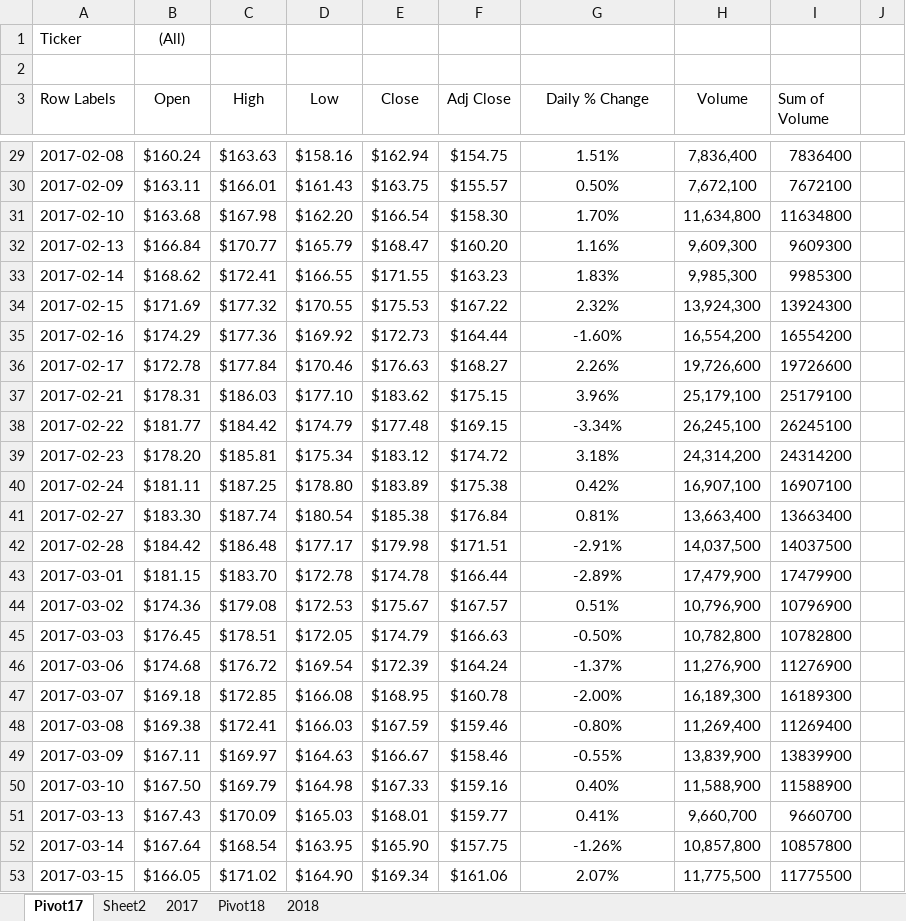
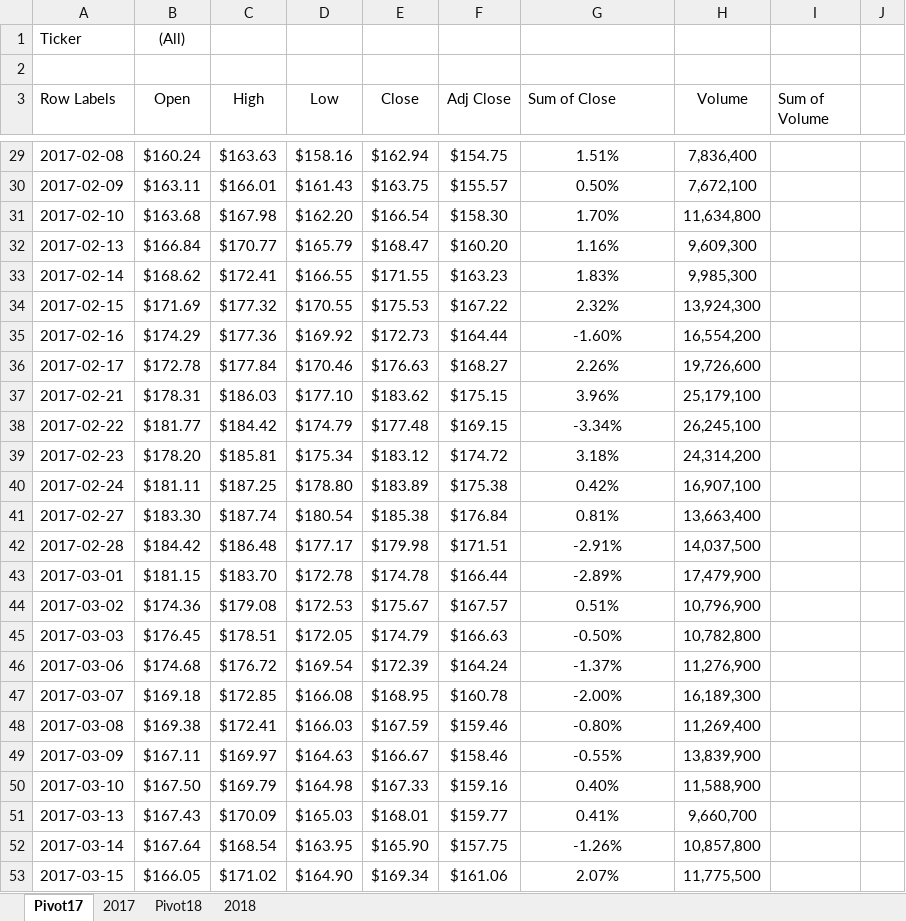
Before and after one commit to hillinhank/Gallagher, an Excel workbook: stocks.xlsx, sheet Pivot17, drawn as a sheet; only a part is shown, gaps mark what is left out; values as stored, in another font and other column widths than the file's, no borders; charts and pictures and conditional formats not drawn; the diff covers the shown part only; the diff names each change by its address in the sheet, - before the commit and + after, or states it on an @@ line.

Commit message:
Add files via upload
I used conditional formatting, pivot tables and pivot charts to add visualizations to stock data

```diff
--- a/stocks.xlsx (sheet Pivot17)
+++ b/stocks.xlsx (sheet Pivot17)
-sheet tab: Sheet2
-G3: Daily % Change
+G3: Sum of Close
-G3 alignment: center
+G3 alignment: left
-I29 (Sum of Volume): 7836400
+I29 (Sum of Volume): (empty)
-I30 (Sum of Volume): 7672100
+I30 (Sum of Volume): (empty)
-I31 (Sum of Volume): 11634800
+I31 (Sum of Volume): (empty)
-I32 (Sum of Volume): 9609300
+I32 (Sum of Volume): (empty)
-I33 (Sum of Volume): 9985300
+I33 (Sum of Volume): (empty)
-I34 (Sum of Volume): 13924300
+I34 (Sum of Volume): (empty)
-I35 (Sum of Volume): 16554200
+I35 (Sum of Volume): (empty)
-I36 (Sum of Volume): 19726600
+I36 (Sum of Volume): (empty)
-I37 (Sum of Volume): 25179100
+I37 (Sum of Volume): (empty)
-I38 (Sum of Volume): 26245100
+I38 (Sum of Volume): (empty)
-I39 (Sum of Volume): 24314200
+I39 (Sum of Volume): (empty)
-I40 (Sum of Volume): 16907100
+I40 (Sum of Volume): (empty)
-I41 (Sum of Volume): 13663400
+I41 (Sum of Volume): (empty)
-I42 (Sum of Volume): 14037500
+I42 (Sum of Volume): (empty)
-I43 (Sum of Volume): 17479900
+I43 (Sum of Volume): (empty)
-I44 (Sum of Volume): 10796900
+I44 (Sum of Volume): (empty)
-I45 (Sum of Volume): 10782800
+I45 (Sum of Volume): (empty)
-I46 (Sum of Volume): 11276900
+I46 (Sum of Volume): (empty)
-I47 (Sum of Volume): 16189300
+I47 (Sum of Volume): (empty)
-I48 (Sum of Volume): 11269400
+I48 (Sum of Volume): (empty)
-I49 (Sum of Volume): 13839900
+I49 (Sum of Volume): (empty)
-I50 (Sum of Volume): 11588900
+I50 (Sum of Volume): (empty)
-I51 (Sum of Volume): 9660700
+I51 (Sum of Volume): (empty)
-I52 (Sum of Volume): 10857800
+I52 (Sum of Volume): (empty)
-I53 (Sum of Volume): 11775500
+I53 (Sum of Volume): (empty)
```
Also changed, not shown: 234 edited cells elsewhere in this sheet, sheet Pivot18, hidden cells, charts or pictures.
